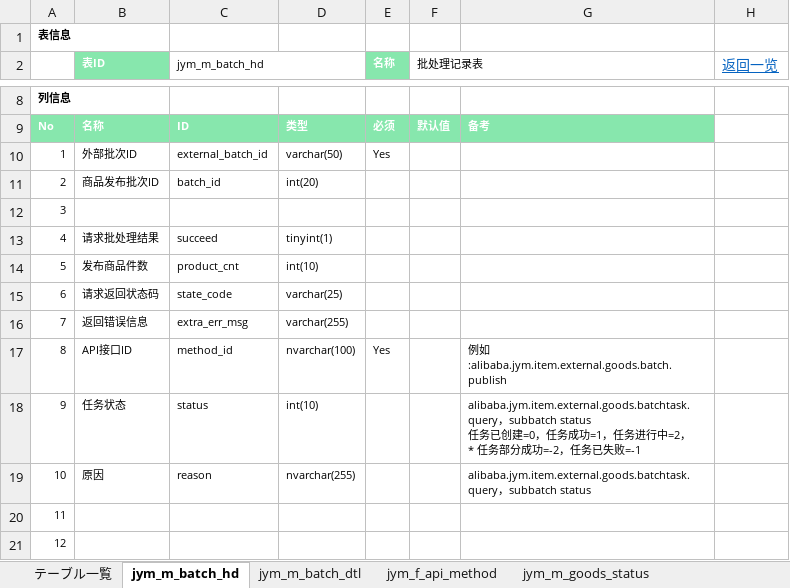
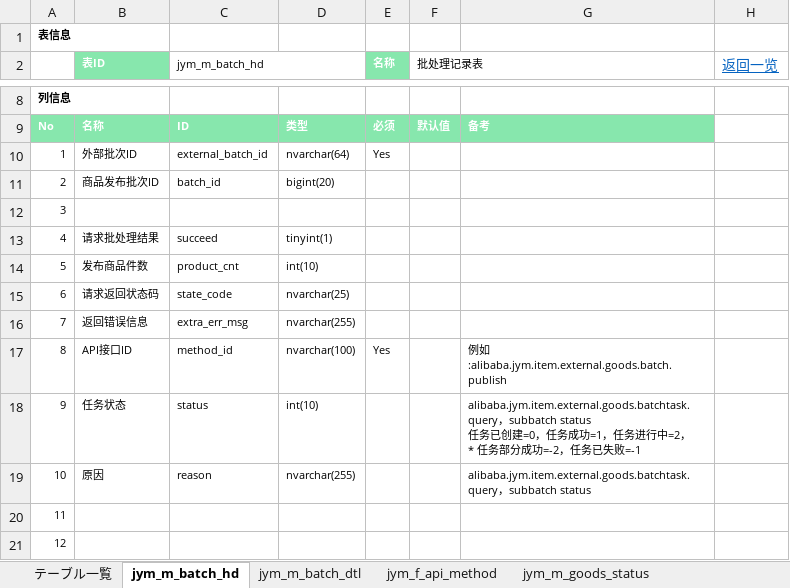
Before and after one commit to jym-developmemt/Doc, an Excel workbook: DB表_定义书.xlsm, sheet jym_m_batch_hd, drawn as a sheet; only a part is shown, gaps mark what is left out; values as stored, in another font and other column widths than the file's, no borders; the diff names each change by its address in the sheet, - before the commit and + after, or states it on an @@ line.

```diff
--- a/DB表_定义书.xlsm (sheet jym_m_batch_hd)
+++ b/DB表_定义书.xlsm (sheet jym_m_batch_hd)
-D10: varchar(50)
+D10: nvarchar(64)
-D11: int(20)
+D11: bigint(20)
-D15: varchar(25)
+D15: nvarchar(25)
-D16: varchar(255)
+D16: nvarchar(255)
```
Also changed, not shown: sheet jym_m_goods_status, charts or pictures, 1 other file.
